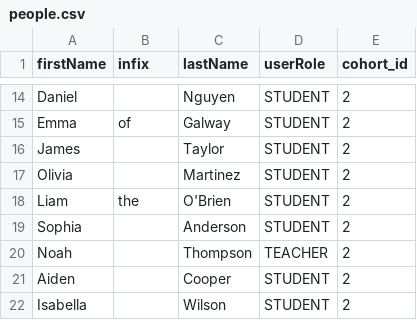
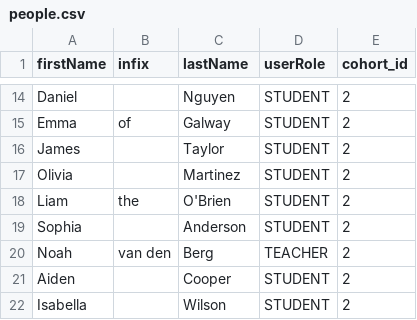
Before and after one commit to C19-MIWNN-SE/Oh-hi, a CSV file: src/main/resources/static/people.csv, drawn as a sheet; only a part is shown, gaps mark what is left out.

Commit message:
cohort knop

```diff
--- a/src/main/resources/static/people.csv
+++ b/src/main/resources/static/people.csv
@@ -19,3 +19,3 @@ Liam,the,O'Brien,STUDENT,2
 Sophia,,Anderson,STUDENT,2
-Noah,,Thompson,TEACHER,2
+Noah,van den,Berg,TEACHER,2
 Aiden,,Cooper,STUDENT,2
```
Also changed, not shown: 5 other files.
